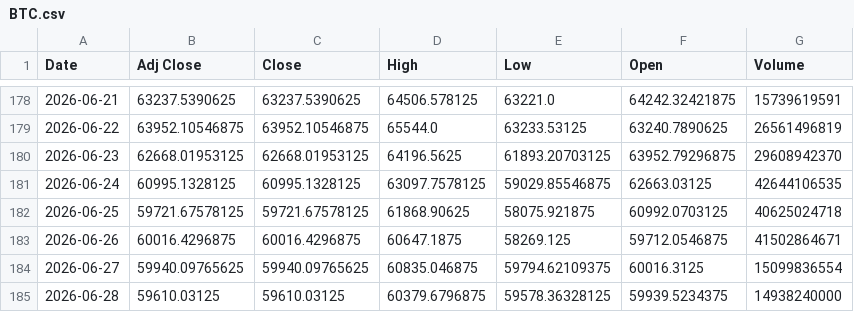
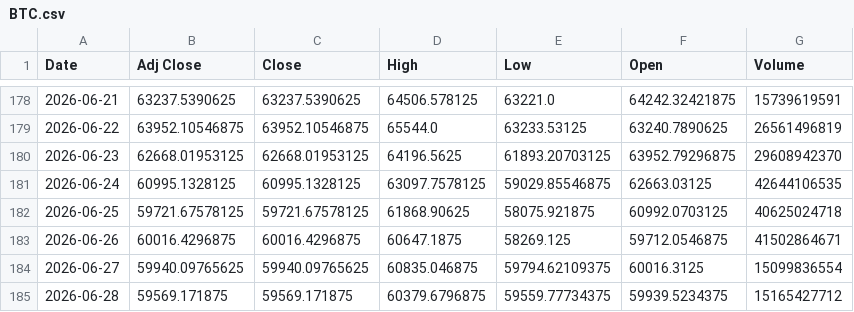
Before and after one commit to r0691i82-cmd/alpha-hunter1, a CSV file: database/macro/BTC.csv, drawn as a sheet; only a part is shown, gaps mark what is left out.

```diff
--- a/database/macro/BTC.csv
+++ b/database/macro/BTC.csv
@@ -184,2 +184,2 @@ Date,Adj Close,Close,High,Low,Open,Volume
 2026-06-27,59940.09765625,59940.09765625,60835.046875,59794.62109375,60016.3125,15099836554
-2026-06-28,59610.03125,59610.03125,60379.6796875,59578.36328125,59939.5234375,14938240000
+2026-06-28,59569.171875,59569.171875,60379.6796875,59559.77734375,59939.5234375,15165427712
```
Also changed, not shown: database/etf/TLT.csv, 5 other files.
